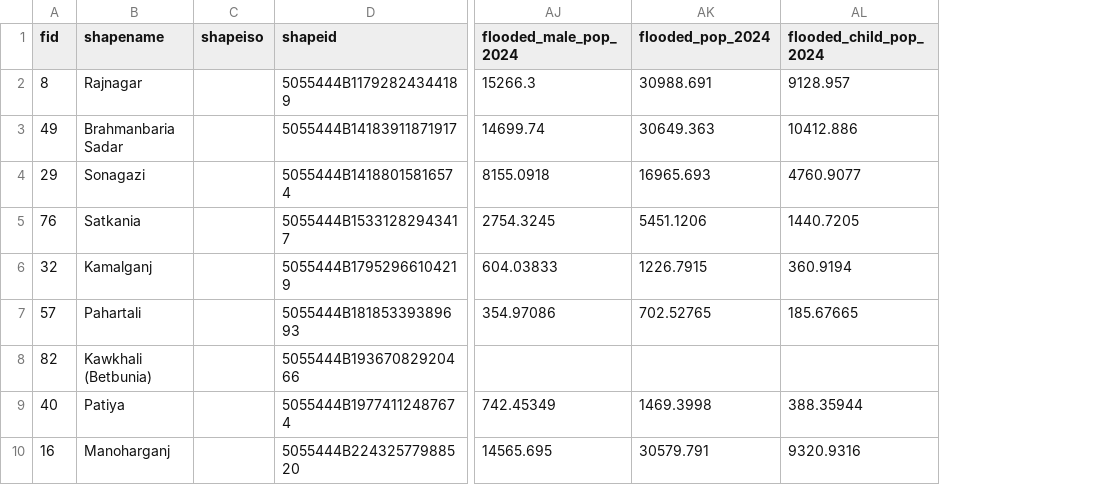
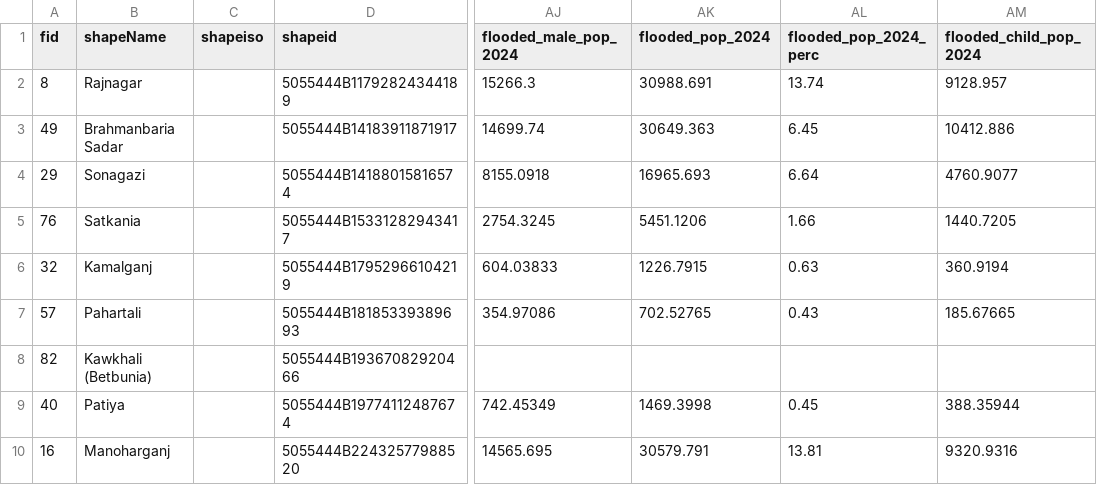
Before and after one commit to UNDP-Data/dv-bangladesh, a CSV file: public/data/data-all.csv, drawn as a sheet; only a part is shown, gaps mark what is left out; the diff names each change by its address in the sheet, - before the commit and + after, or states it on an @@ line.

```diff
--- a/public/data/data-all.csv
+++ b/public/data/data-all.csv
+column AL (flooded_pop_2024_perc), rows 2-10: 13.74 | 6.45 | 6.64 | 1.66 | 0.63 | 0.43 |  | 0.45 | 13.81
-B1: shapename
+B1: shapeName
```
Also changed, not shown: public/data/dataPopulation.csv, 5 other files.
